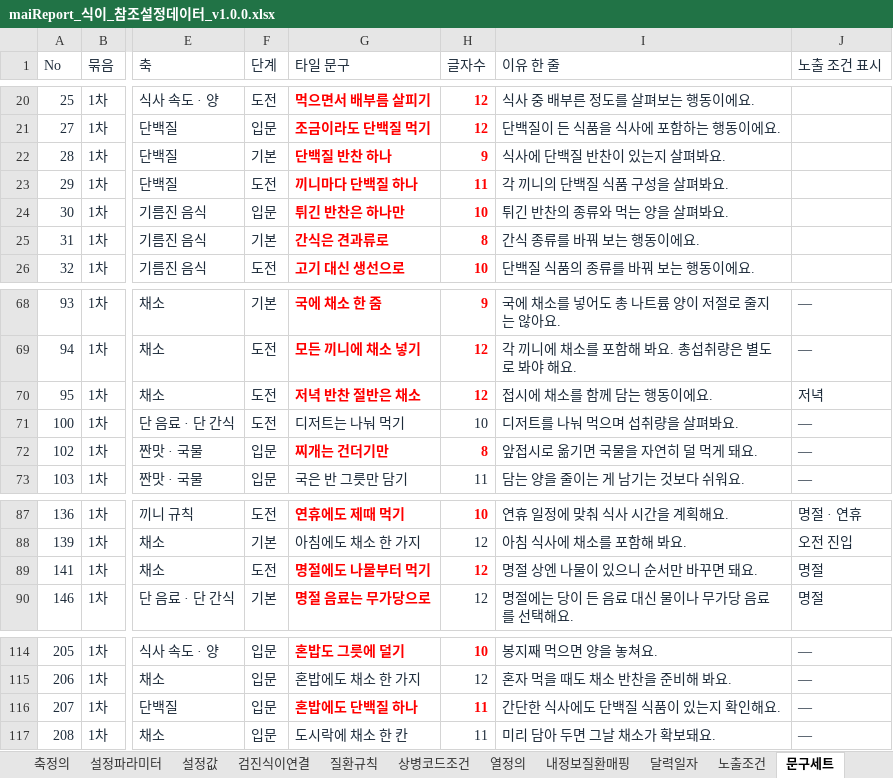
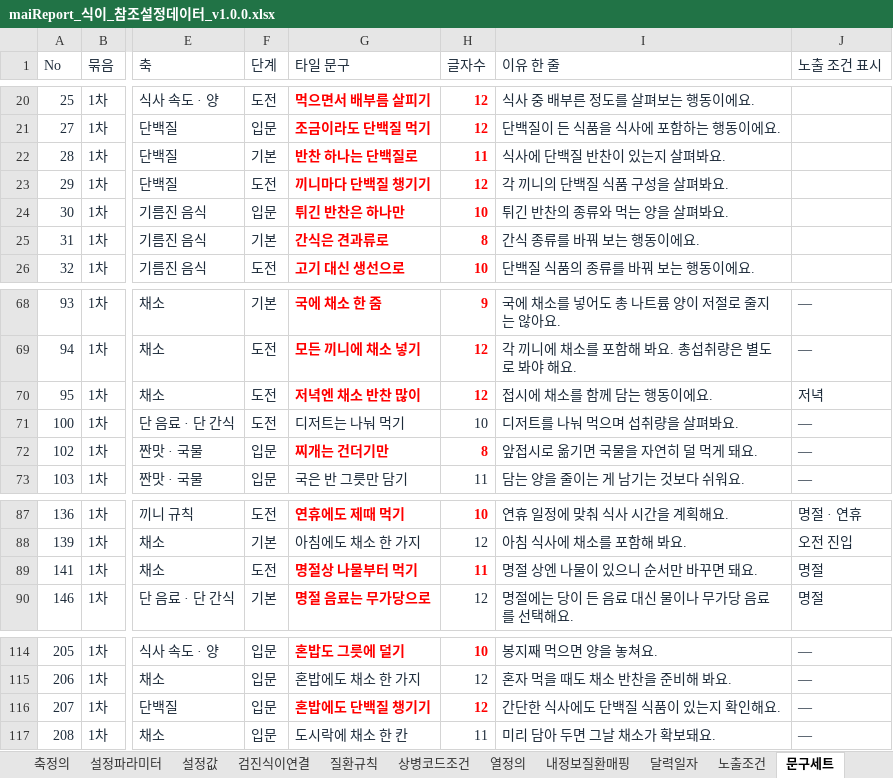
Before and after one commit to srleeinkorea/Project_maiReport, an Excel workbook: outputs/mai-report-policy/식이/maiReport_식이_참조설정데이터_v1.0.0.xlsx, sheet 문구세트, drawn as a sheet; only a part is shown, gaps mark what is left out; values as stored, in another font and other column widths than the file's, no borders; table styles not drawn; the diff names each change by its address in the sheet, - before the commit and + after, or states it on an @@ line.

```diff
--- a/outputs/mai-report-policy/식이/maiReport_식이_참조설정데이터_v1.0.0.xlsx (sheet 문구세트)
+++ b/outputs/mai-report-policy/식이/maiReport_식이_참조설정데이터_v1.0.0.xlsx (sheet 문구세트)
-G22 (타일 문구): 단백질 반찬 하나
+G22 (타일 문구): 반찬 하나는 단백질로
-H22 (글자수): 9
+H22 (글자수): 11
-G23 (타일 문구): 끼니마다 단백질 하나
+G23 (타일 문구): 끼니마다 단백질 챙기기
-H23 (글자수): 11
+H23 (글자수): 12
-G70 (타일 문구): 저녁 반찬 절반은 채소
+G70 (타일 문구): 저녁엔 채소 반찬 많이
-G89 (타일 문구): 명절에도 나물부터 먹기
+G89 (타일 문구): 명절상 나물부터 먹기
-H89 (글자수): 12
+H89 (글자수): 11
-G116 (타일 문구): 혼밥에도 단백질 하나
+G116 (타일 문구): 혼밥에도 단백질 챙기기
-H116 (글자수): 11
+H116 (글자수): 12
```
Also changed, not shown: outputs/mai-report-policy/식이/maiReport_식이_개발전달_데이터계약_v1.0.0.xlsx, 16 other files.
